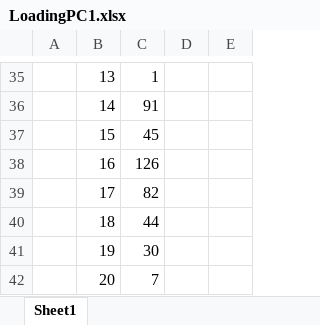
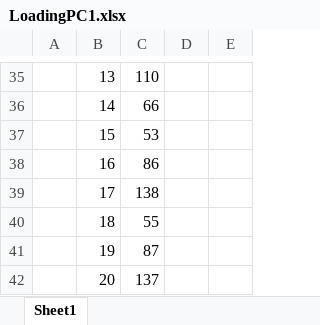
Before and after one commit to pnnl/pca-analysis, an Excel workbook: SIMS_PCA/SIMS_PCA/output_sample/LoadingPC1.xlsx, sheet Sheet1, drawn as a sheet; only a part is shown, gaps mark what is left out; values as stored, in another font and other column widths than the file's, no borders; the diff covers the shown part only; the diff names each change by its address in the sheet, - before the commit and + after, or states it on an @@ line.

```diff
--- a/SIMS_PCA/SIMS_PCA/output_sample/LoadingPC1.xlsx (sheet Sheet1)
+++ b/SIMS_PCA/SIMS_PCA/output_sample/LoadingPC1.xlsx (sheet Sheet1)
-C35: 1
+C35: 110
-C36: 91
+C36: 66
-C37: 45
+C37: 53
-C38: 126
+C38: 86
-C39: 82
+C39: 138
-C40: 44
+C40: 55
-C41: 30
+C41: 87
-C42: 7
+C42: 137
```
Also changed, not shown: 24 added rows, 24 removed rows, 3 moved rows and 5 edited cells elsewhere in this sheet, SIMS_PCA/SIMS_PCA/output_sample/LoadingPC2.xlsx, SIMS_PCA/SIMS_PCA/output_sample/LoadingPC3.xlsx, 43 other files.
